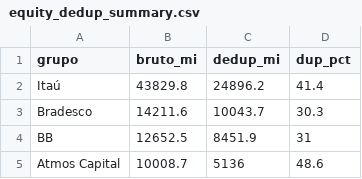
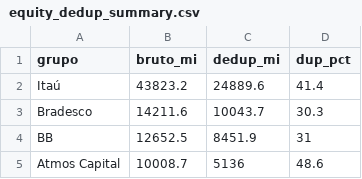
Before and after one commit to JoaoPauloZangrandi/forecasting-exposure-itub4, a CSV file: outputs/tables/equity_dedup_summary.csv, drawn as a sheet; only a part is shown.

```diff
--- a/outputs/tables/equity_dedup_summary.csv
+++ b/outputs/tables/equity_dedup_summary.csv
@@ -1,3 +1,3 @@
 grupo,bruto_mi,dedup_mi,dup_pct
-Itaú,43829.8,24896.2,41.4
+Itaú,43823.2,24889.6,41.4
 Bradesco,14211.6,10043.7,30.3
```
Also changed, not shown: outputs/tables/equity_dedup_by_gestora_month.csv, outputs/tables/marquee_dedup_by_ticker.csv, 2 other files.
